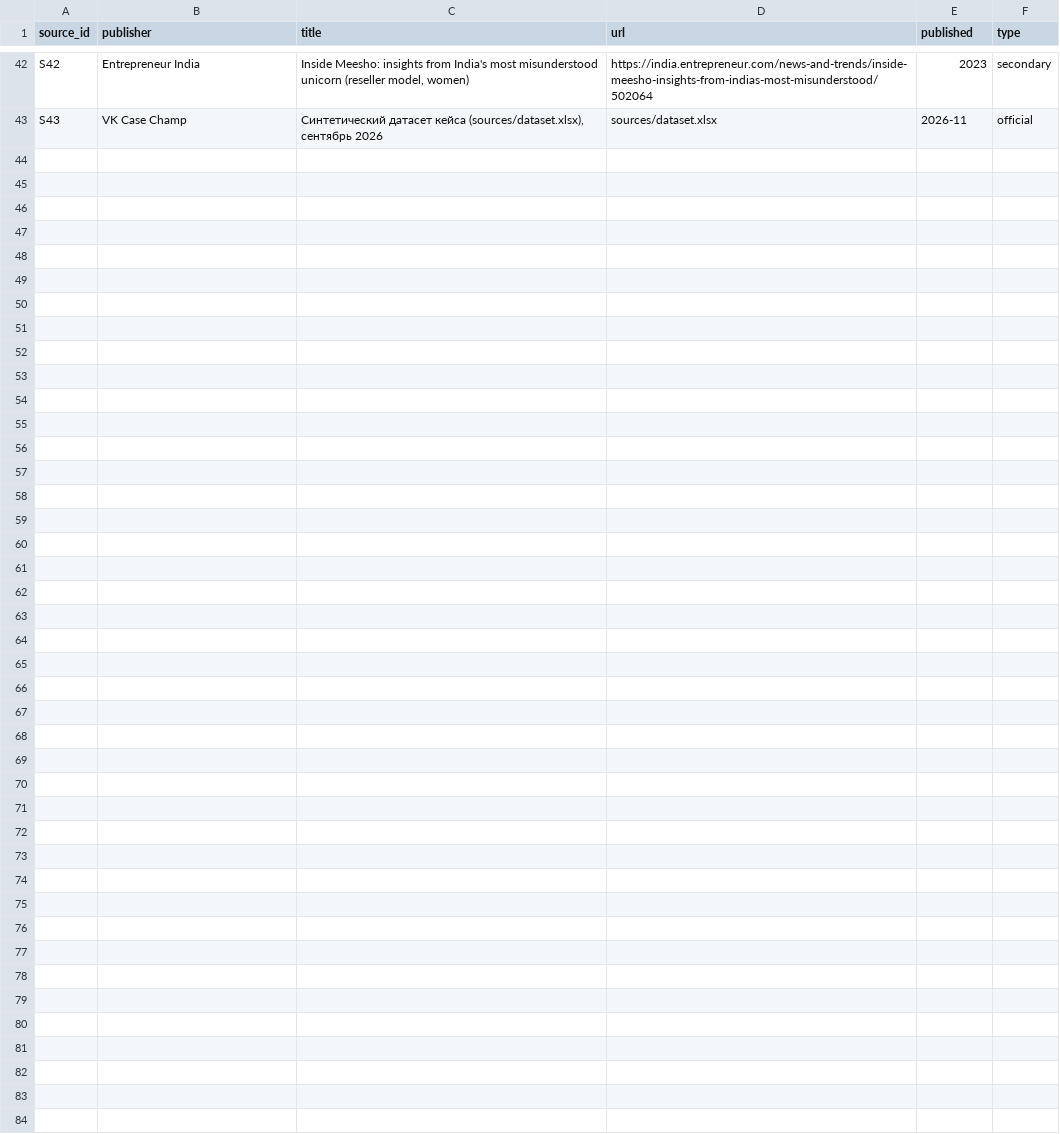
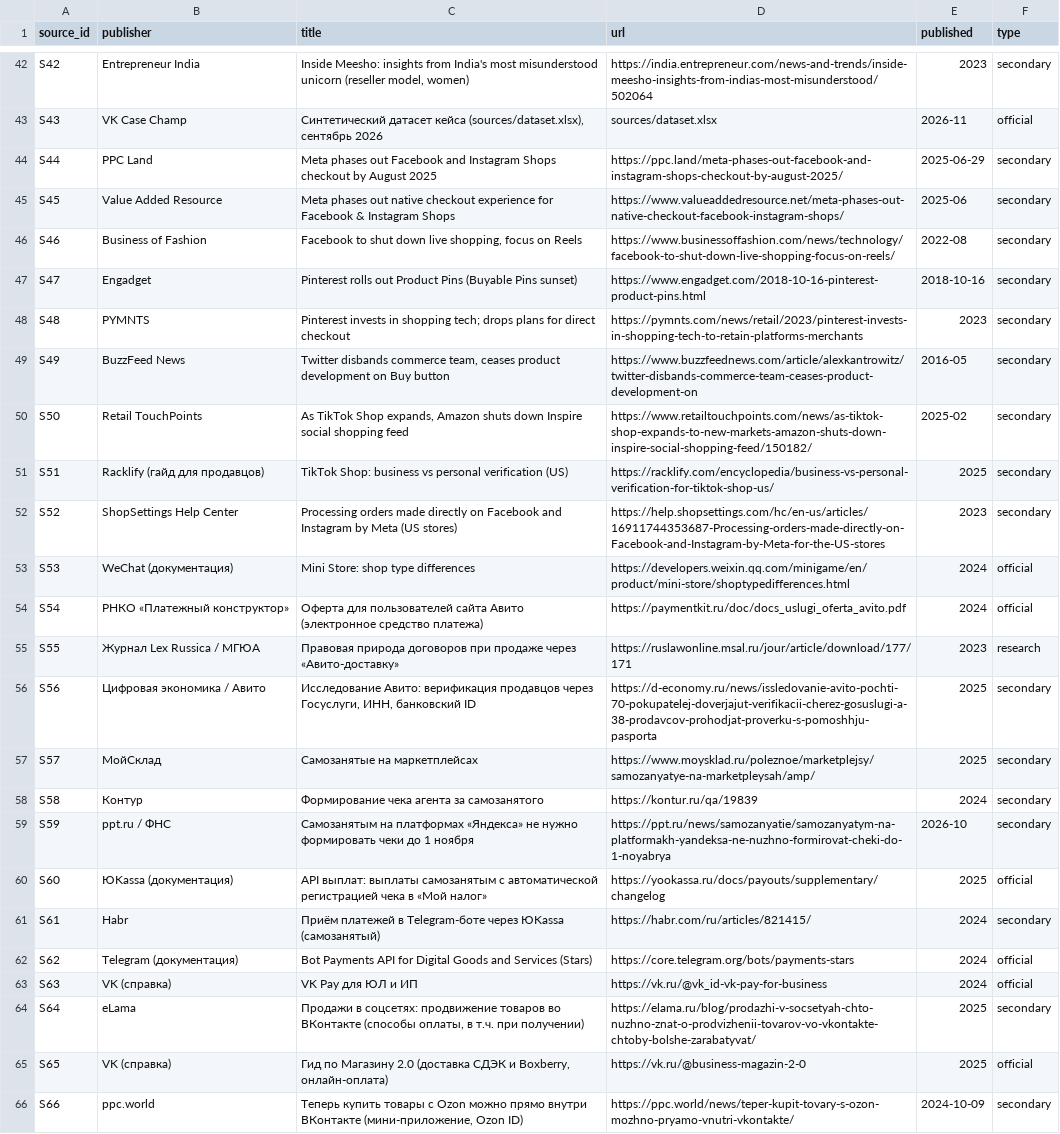
Before and after one commit to Shadovv-Government/vs_case_champ, a CSV file: research/data/sources.csv, drawn as a sheet; only a part is shown, gaps mark what is left out; the diff names each change by its address in the sheet, - before the commit and + after, or states it on an @@ line.

```diff
--- a/research/data/sources.csv
+++ b/research/data/sources.csv
+row 44: S44 | PPC Land | Meta phases out Facebook and Instagram Shops checkout by August 2025 | https://ppc.land/meta-phases-out-facebook-and-instagram-shops-checkout-by-august-2025/ | 2025-06-29 | secondary
+row 45: S45 | Value Added Resource | Meta phases out native checkout experience for Facebook & Instagram Shops | https://www.valueaddedresource.net/meta-phases-out-native-checkout-facebook-instagram-shops/ | 2025-06 | secondary
+row 46: S46 | Business of Fashion | Facebook to shut down live shopping, focus on Reels | https://www.businessoffashion.com/news/technology/facebook-to-shut-down-live-shopping-focus-on-reels/ | 2022-08 | secondary
+row 47: S47 | Engadget | Pinterest rolls out Product Pins (Buyable Pins sunset) | https://www.engadget.com/2018-10-16-pinterest-product-pins.html | 2018-10-16 | secondary
+row 48: S48 | PYMNTS | Pinterest invests in shopping tech; drops plans for direct checkout | https://pymnts.com/news/retail/2023/pinterest-invests-in-shopping-tech-to-retain-platforms-merchants | 2023 | secondary
+row 49: S49 | BuzzFeed News | Twitter disbands commerce team, ceases product development on Buy button | https://www.buzzfeednews.com/article/alexkantrowitz/twitter-disbands-commerce-team-ceases-product-development-on | 2016-05 | secondary
+row 50: S50 | Retail TouchPoints | As TikTok Shop expands, Amazon shuts down Inspire social shopping feed | https://www.retailtouchpoints.com/news/as-tiktok-shop-expands-to-new-markets-amazon-shuts-down-inspire-social-shopping-feed/150182/ | 2025-02 | secondary
+row 51: S51 | Racklify (гайд для продавцов) | TikTok Shop: business vs personal verification (US) | https://racklify.com/encyclopedia/business-vs-personal-verification-for-tiktok-shop-us/ | 2025 | secondary
+row 52: S52 | ShopSettings Help Center | Processing orders made directly on Facebook and Instagram by Meta (US stores) | https://help.shopsettings.com/hc/en-us/articles/16911744353687-Processing-orders-made-directly-on-Facebook-and-Instagram-by-Meta-for-the-US-stores | 2023 | secondary
+row 53: S53 | WeChat (документация) | Mini Store: shop type differences | https://developers.weixin.qq.com/minigame/en/product/mini-store/shoptypedifferences.html | 2024 | official
+row 54: S54 | РНКО «Платежный конструктор» | Оферта для пользователей сайта Авито (электронное средство платежа) | https://paymentkit.ru/doc/docs_uslugi_oferta_avito.pdf | 2024 | official
+row 55: S55 | Журнал Lex Russica / МГЮА | Правовая природа договоров при продаже через «Авито-доставку» | https://ruslawonline.msal.ru/jour/article/download/177/171 | 2023 | research
+row 56: S56 | Цифровая экономика / Авито | Исследование Авито: верификация продавцов через Госуслуги, ИНН, банковский ID | https://d-economy.ru/news/issledovanie-avito-pochti-70-pokupatelej-doverjajut-verifikacii-cherez-gosuslugi-a-38-prodavcov-prohodjat-proverku-s-pomoshhju-pasporta | 2025 | secondary
+row 57: S57 | МойСклад | Самозанятые на маркетплейсах | https://www.moysklad.ru/poleznoe/marketplejsy/samozanyatye-na-marketpleysah/amp/ | 2025 | secondary
+row 58: S58 | Контур | Формирование чека агента за самозанятого | https://kontur.ru/qa/19839 | 2024 | secondary
+row 59: S59 | ppt.ru / ФНС | Самозанятым на платформах «Яндекса» не нужно формировать чеки до 1 ноября | https://ppt.ru/news/samozanyatie/samozanyatym-na-platformakh-yandeksa-ne-nuzhno-formirovat-cheki-do-1-noyabrya | 2026-10 | secondary
+row 60: S60 | ЮKassa (документация) | API выплат: выплаты самозанятым с автоматической регистрацией чека в «Мой налог» | https://yookassa.ru/docs/payouts/supplementary/changelog | 2025 | official
+row 61: S61 | Habr | Приём платежей в Telegram-боте через ЮKassa (самозанятый) | https://habr.com/ru/articles/821415/ | 2024 | secondary
+row 62: S62 | Telegram (документация) | Bot Payments API for Digital Goods and Services (Stars) | https://core.telegram.org/bots/payments-stars | 2024 | official
+row 63: S63 | VK (справка) | VK Pay для ЮЛ и ИП | https://vk.ru/@vk_id-vk-pay-for-business | 2024 | official
+row 64: S64 | eLama | Продажи в соцсетях: продвижение товаров во ВКонтакте (способы оплаты, в т.ч. при получении) | https://elama.ru/blog/prodazhi-v-socsetyah-chto-nuzhno-znat-o-prodvizhenii-tovarov-vo-vkontakte-chtoby-bolshe-zarabatyvat/ | 2025 | secondary
+row 65: S65 | VK (справка) | Гид по Магазину 2.0 (доставка СДЭК и Boxberry, онлайн-оплата) | https://vk.ru/@business-magazin-2-0 | 2025 | official
+row 66: S66 | ppc.world | Теперь купить товары с Ozon можно прямо внутри ВКонтакте (мини-приложение, Ozon ID) | https://ppc.world/news/teper-kupit-tovary-s-ozon-mozhno-pryamo-vnutri-vkontakte/ | 2024-10-09 | secondary
```
Also changed, not shown: research/data/cases.csv, 10 other files.
